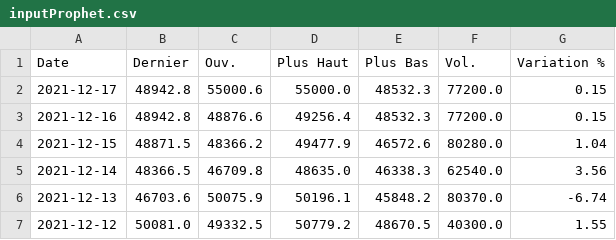
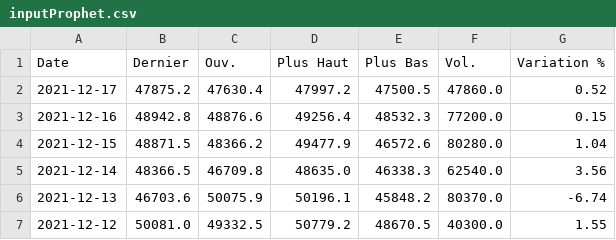
Before and after one commit to LONGHAIR1DUDE/Bitcoin-Forecast, a CSV file: inputProphet.csv, drawn as a sheet; only a part is shown.

```diff
--- a/inputProphet.csv
+++ b/inputProphet.csv
@@ -1,3 +1,3 @@
 Date,Dernier,Ouv.,Plus Haut,Plus Bas,Vol.,Variation %
-2021-12-17,48942.8,55000.6,55000.0,48532.3,77200.0,0.15
+2021-12-17,47875.2,47630.4,47997.2,47500.5,47860.0,0.52
 2021-12-16,48942.8,48876.6,49256.4,48532.3,77200.0,0.15
```
Also changed, not shown: BTC-USD.csv, 19 other files.
